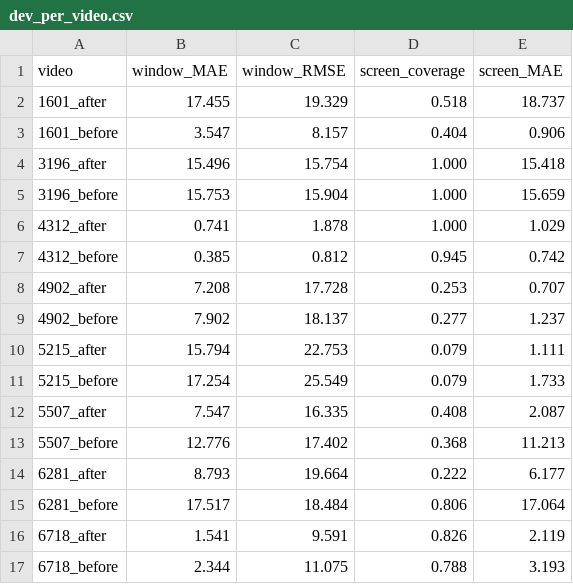
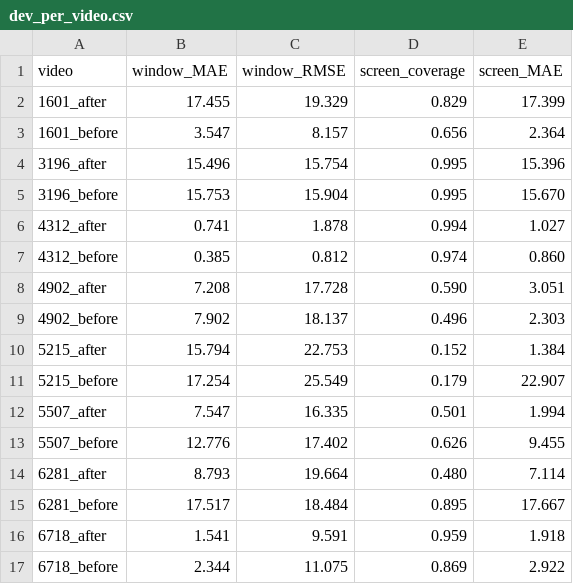
Before and after one commit to aboodgitawaida/Vitals, a CSV file: docs/validation/dev_per_video.csv, drawn as a sheet; only a part is shown; the diff covers the shown part only.

```diff
--- a/docs/validation/dev_per_video.csv
+++ b/docs/validation/dev_per_video.csv
@@ -1,17 +1,17 @@
 video,window_MAE,window_RMSE,screen_coverage,screen_MAE
-1601_after,17.455,19.329,0.518,18.737
-1601_before,3.547,8.157,0.404,0.906
-3196_after,15.496,15.754,1.000,15.418
-3196_before,15.753,15.904,1.000,15.659
-4312_after,0.741,1.878,1.000,1.029
-4312_before,0.385,0.812,0.945,0.742
-4902_after,7.208,17.728,0.253,0.707
-4902_before,7.902,18.137,0.277,1.237
-5215_after,15.794,22.753,0.079,1.111
-5215_before,17.254,25.549,0.079,1.733
-5507_after,7.547,16.335,0.408,2.087
-5507_before,12.776,17.402,0.368,11.213
-6281_after,8.793,19.664,0.222,6.177
-6281_before,17.517,18.484,0.806,17.064
-6718_after,1.541,9.591,0.826,2.119
-6718_before,2.344,11.075,0.788,3.193
+1601_after,17.455,19.329,0.829,17.399
+1601_before,3.547,8.157,0.656,2.364
+3196_after,15.496,15.754,0.995,15.396
+3196_before,15.753,15.904,0.995,15.670
+4312_after,0.741,1.878,0.994,1.027
+4312_before,0.385,0.812,0.974,0.860
+4902_after,7.208,17.728,0.590,3.051
+4902_before,7.902,18.137,0.496,2.303
+5215_after,15.794,22.753,0.152,1.384
+5215_before,17.254,25.549,0.179,22.907
+5507_after,7.547,16.335,0.501,1.994
+5507_before,12.776,17.402,0.626,9.455
+6281_after,8.793,19.664,0.480,7.114
+6281_before,17.517,18.484,0.895,17.667
+6718_after,1.541,9.591,0.959,1.918
+6718_before,2.344,11.075,0.869,2.922
```
Also changed, not shown: 28 edited cells elsewhere in this file, docs/validation/test_per_video.csv, 11 other files.
